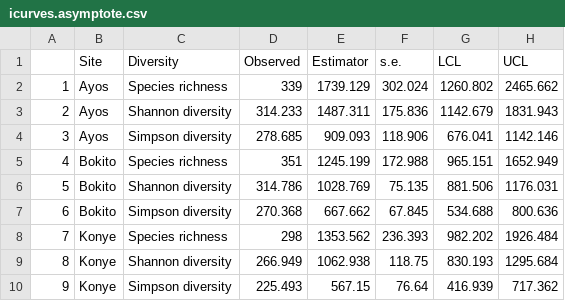
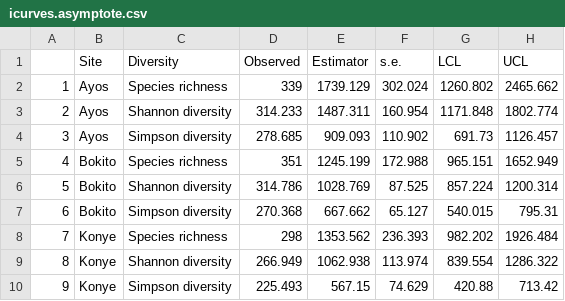
Before and after one commit to CrinanJ/HowToMetabarcoding, a CSV file: Statistical analyses/outputs/results/network analysis/icurves.asymptote.csv, drawn as a sheet.

```diff
--- a/Statistical analyses/outputs/results/network analysis/icurves.asymptote.csv
+++ b/Statistical analyses/outputs/results/network analysis/icurves.asymptote.csv
@@ -2,9 +2,9 @@
 "1","Ayos","Species richness",339,1739.129,302.024,1260.802,2465.662
-"2","Ayos","Shannon diversity",314.233,1487.311,175.836,1142.679,1831.943
-"3","Ayos","Simpson diversity",278.685,909.093,118.906,676.041,1142.146
+"2","Ayos","Shannon diversity",314.233,1487.311,160.954,1171.848,1802.774
+"3","Ayos","Simpson diversity",278.685,909.093,110.902,691.73,1126.457
 "4","Bokito","Species richness",351,1245.199,172.988,965.151,1652.949
-"5","Bokito","Shannon diversity",314.786,1028.769,75.135,881.506,1176.031
-"6","Bokito","Simpson diversity",270.368,667.662,67.845,534.688,800.636
+"5","Bokito","Shannon diversity",314.786,1028.769,87.525,857.224,1200.314
+"6","Bokito","Simpson diversity",270.368,667.662,65.127,540.015,795.31
 "7","Konye","Species richness",298,1353.562,236.393,982.202,1926.484
-"8","Konye","Shannon diversity",266.949,1062.938,118.75,830.193,1295.684
-"9","Konye","Simpson diversity",225.493,567.15,76.64,416.939,717.362
+"8","Konye","Shannon diversity",266.949,1062.938,113.974,839.554,1286.322
+"9","Konye","Simpson diversity",225.493,567.15,74.629,420.88,713.42
```
Also changed, not shown: Statistical analyses/outputs/results/network analysis/icurves.estimates.csv, 8 other files.
